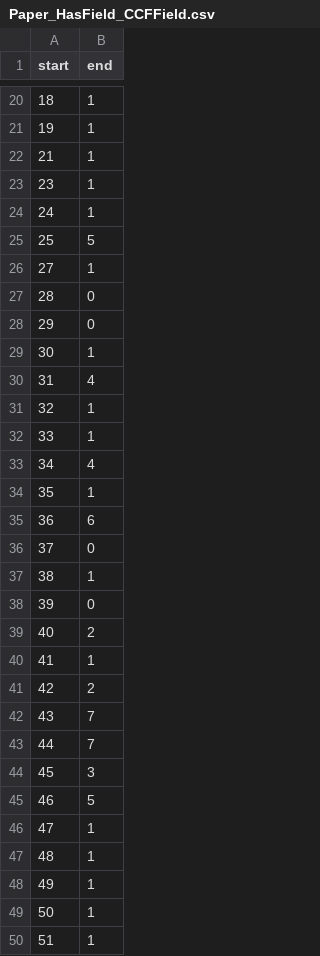
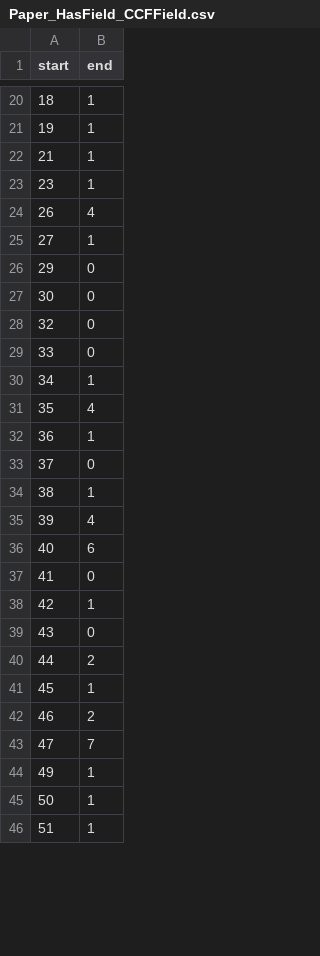
Before and after one commit to alibaba/GraphScope, a CSV file: flex/interactive/examples/graph_algo/Paper_HasField_CCFField.csv, drawn as a sheet; only a part is shown, gaps mark what is left out; the diff covers the shown part only.

```diff
--- a/flex/interactive/examples/graph_algo/Paper_HasField_CCFField.csv
+++ b/flex/interactive/examples/graph_algo/Paper_HasField_CCFField.csv
@@ -23,26 +23,22 @@ start|end
 23|1
-24|1
-25|5
+26|4
 27|1
-28|0
 29|0
-30|1
-31|4
-32|1
-33|1
-34|4
-35|1
-36|6
+30|0
+32|0
+33|0
+34|1
+35|4
+36|1
 37|0
 38|1
-39|0
-40|2
-41|1
-42|2
-43|7
-44|7
-45|3
-46|5
-47|1
-48|1
+39|4
+40|6
+41|0
+42|1
+43|0
+44|2
+45|1
+46|2
+47|7
 49|1
```
Also changed, not shown: 19 added rows, 3 removed rows and 30 edited cells elsewhere in this file, flex/interactive/examples/graph_algo/CCFField.csv, flex/interactive/examples/graph_algo/Paper.csv, 20 other files.
